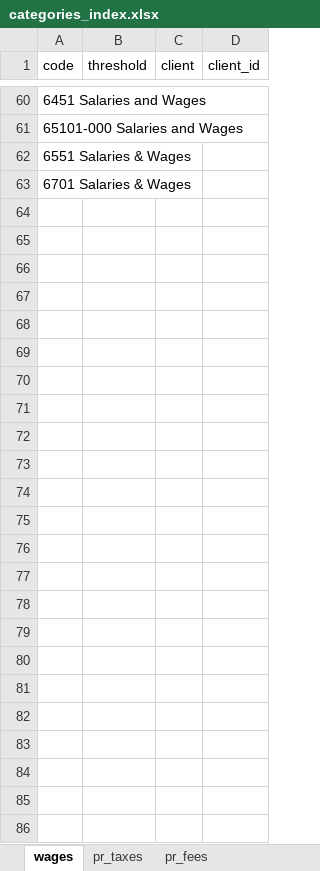
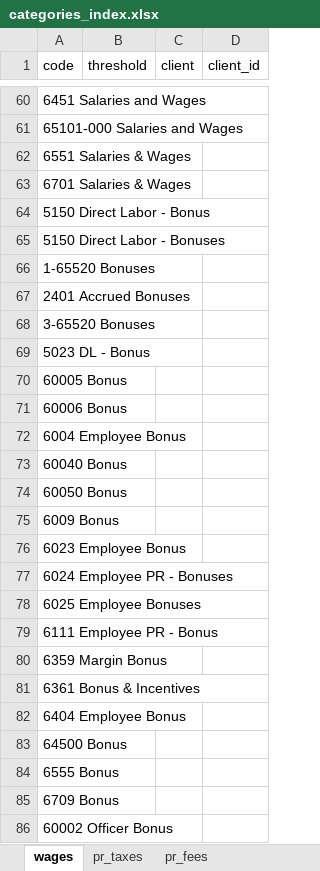
Before and after one commit to normzaura/pnlflux, an Excel workbook: categories_index.xlsx, sheet wages, drawn as a sheet; only a part is shown, gaps mark what is left out; values as stored, in another font and other column widths than the file's, no borders; the diff names each change by its address in the sheet, - before the commit and + after, or states it on an @@ line.

```diff
--- a/categories_index.xlsx (sheet wages)
+++ b/categories_index.xlsx (sheet wages)
+row 64: 5150 Direct Labor - Bonus
+row 65: 5150 Direct Labor - Bonuses
+row 66: 1-65520 Bonuses
+row 67: 2401 Accrued Bonuses
+row 68: 3-65520 Bonuses
+row 69: 5023 DL - Bonus
+row 70: 60005 Bonus
+row 71: 60006 Bonus
+row 72: 6004 Employee Bonus
+row 73: 60040 Bonus
+row 74: 60050 Bonus
+row 75: 6009 Bonus
+row 76: 6023 Employee Bonus
+row 77: 6024 Employee PR - Bonuses
+row 78: 6025 Employee Bonuses
+row 79: 6111 Employee PR - Bonus
+row 80: 6359 Margin Bonus
+row 81: 6361 Bonus & Incentives
+row 82: 6404 Employee Bonus
+row 83: 64500 Bonus
+row 84: 6555 Bonus
+row 85: 6709 Bonus
+row 86: 60002 Officer Bonus
```
Also changed, not shown: categories_index_removed.xlsx, results/carefree_financial.xlsx, 10 other files.
